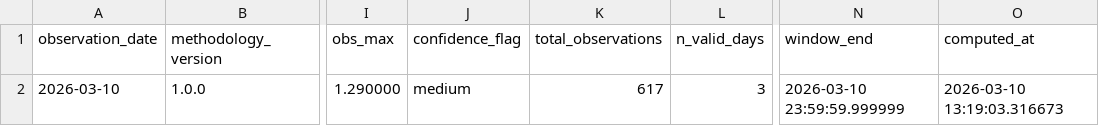
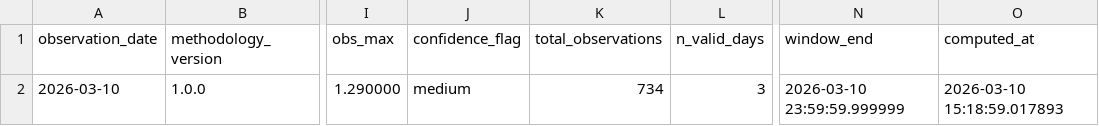
Before and after one commit to ccir-index/ccir-data, a CSV file: cri-a100/CRI-A100-history.csv, drawn as a sheet; only a part is shown, gaps mark what is left out; the diff names each change by its address in the sheet, - before the commit and + after, or states it on an @@ line.

Commit message:
Update CRI-A100 history through 2026-03-10

```diff
--- a/cri-a100/CRI-A100-history.csv
+++ b/cri-a100/CRI-A100-history.csv
-K2 (total_observations): 617
+K2 (total_observations): 734
-O2 (computed_at): 2026-03-10 13:19:03.316673
+O2 (computed_at): 2026-03-10 15:18:59.017893
```
